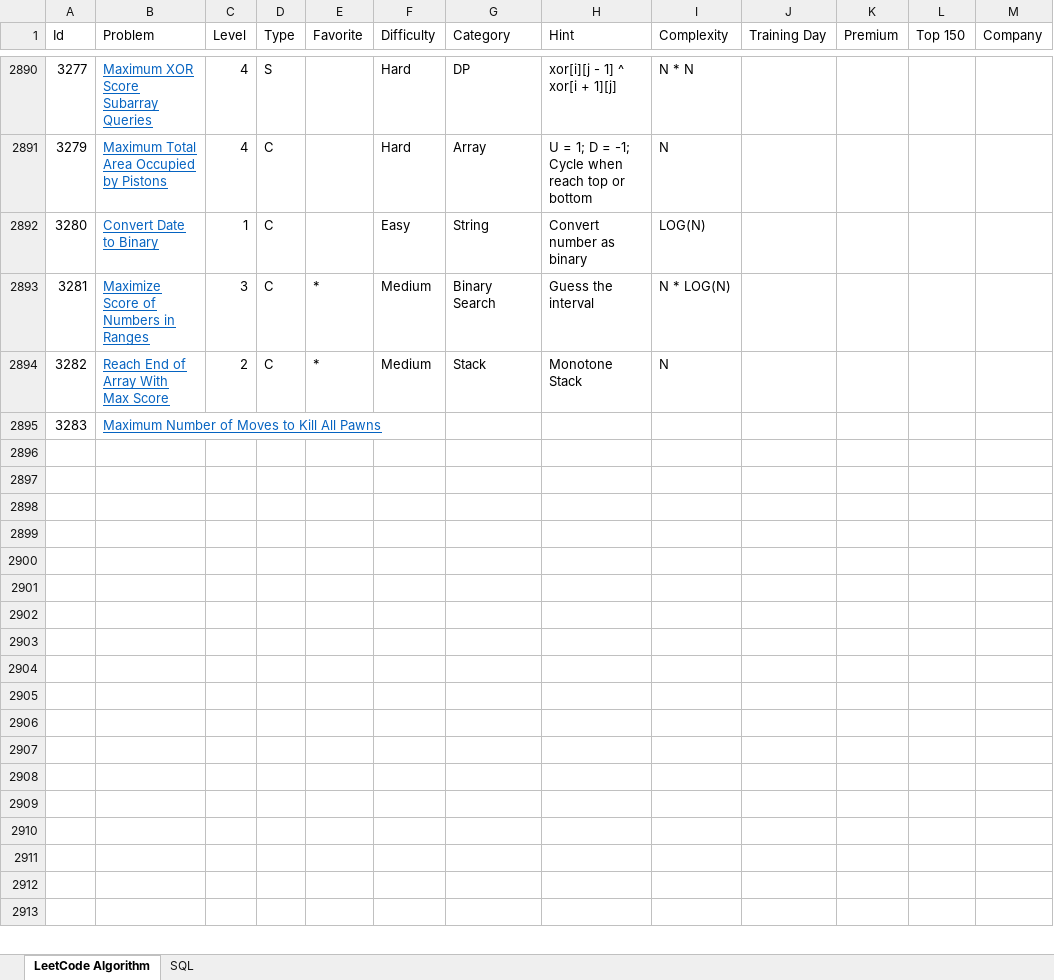
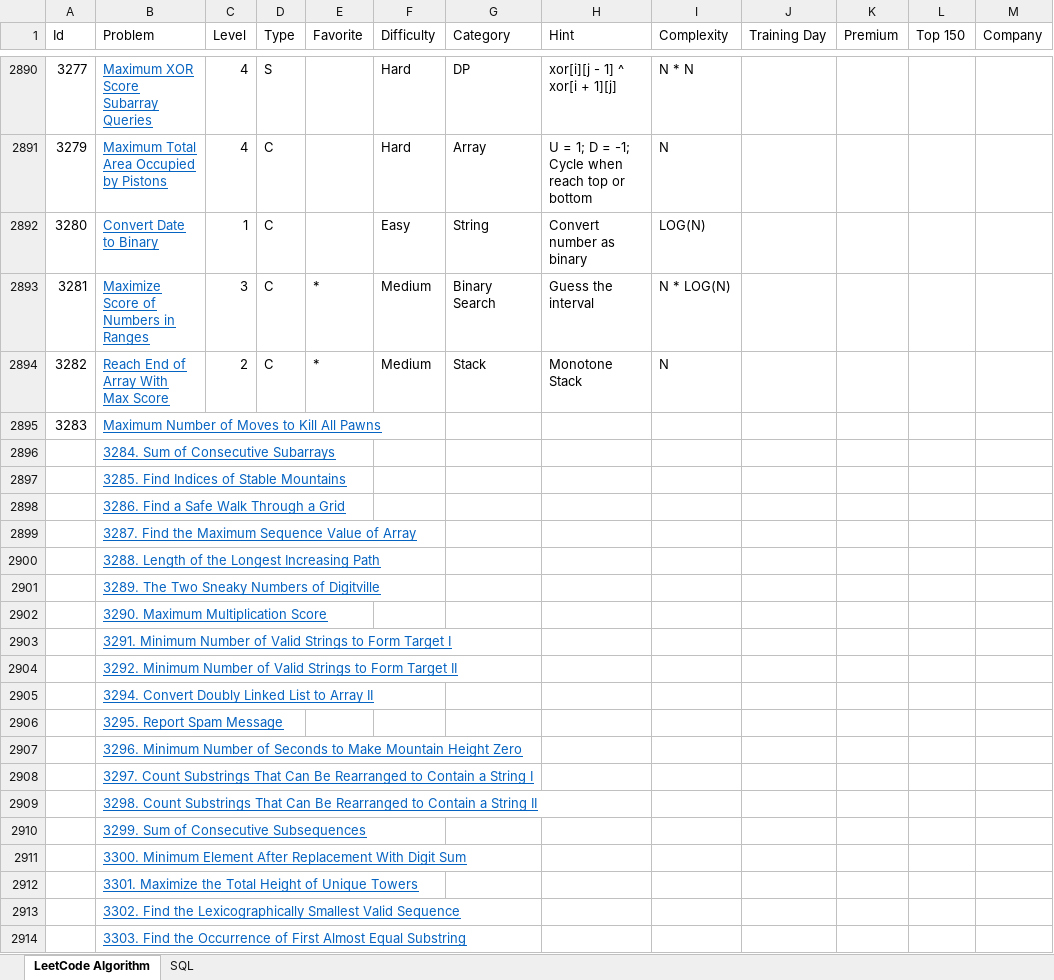
Before and after one commit to huanminwu/LeetCode, an Excel workbook: LeetCode.xlsx, sheet LeetCode Algorithm, drawn as a sheet; only a part is shown, gaps mark what is left out; the shorter side is filled out with more unchanged rows; values as stored, in another font and other column widths than the file's, no borders; charts and pictures not drawn; the diff covers the shown part only; the diff names each change by its address in the sheet, - before the commit and + after, or states it on an @@ line.

```diff
--- a/LeetCode.xlsx (sheet LeetCode Algorithm)
+++ b/LeetCode.xlsx (sheet LeetCode Algorithm)
+row 2896:  | 3284. Sum of Consecutive Subarrays
+row 2897:  | 3285. Find Indices of Stable Mountains
+row 2898:  | 3286. Find a Safe Walk Through a Grid
+row 2899:  | 3287. Find the Maximum Sequence Value of Array
+row 2900:  | 3288. Length of the Longest Increasing Path
+row 2901:  | 3289. The Two Sneaky Numbers of Digitville
+row 2902:  | 3290. Maximum Multiplication Score
+row 2903:  | 3291. Minimum Number of Valid Strings to Form Target I
+row 2904:  | 3292. Minimum Number of Valid Strings to Form Target II
+row 2905:  | 3294. Convert Doubly Linked List to Array II
+row 2906:  | 3295. Report Spam Message
+row 2907:  | 3296. Minimum Number of Seconds to Make Mountain Height Zero
+row 2908:  | 3297. Count Substrings That Can Be Rearranged to Contain a String I
+row 2909:  | 3298. Count Substrings That Can Be Rearranged to Contain a String II
+row 2910:  | 3299. Sum of Consecutive Subsequences
+row 2911:  | 3300. Minimum Element After Replacement With Digit Sum
+row 2912:  | 3301. Maximize the Total Height of Unique Towers
+row 2913:  | 3302. Find the Lexicographically Smallest Valid Sequence
+row 2914:  | 3303. Find the Occurrence of First Almost Equal Substring
```
Also changed, not shown: 40 added rows elsewhere in this sheet, 41 other files.
